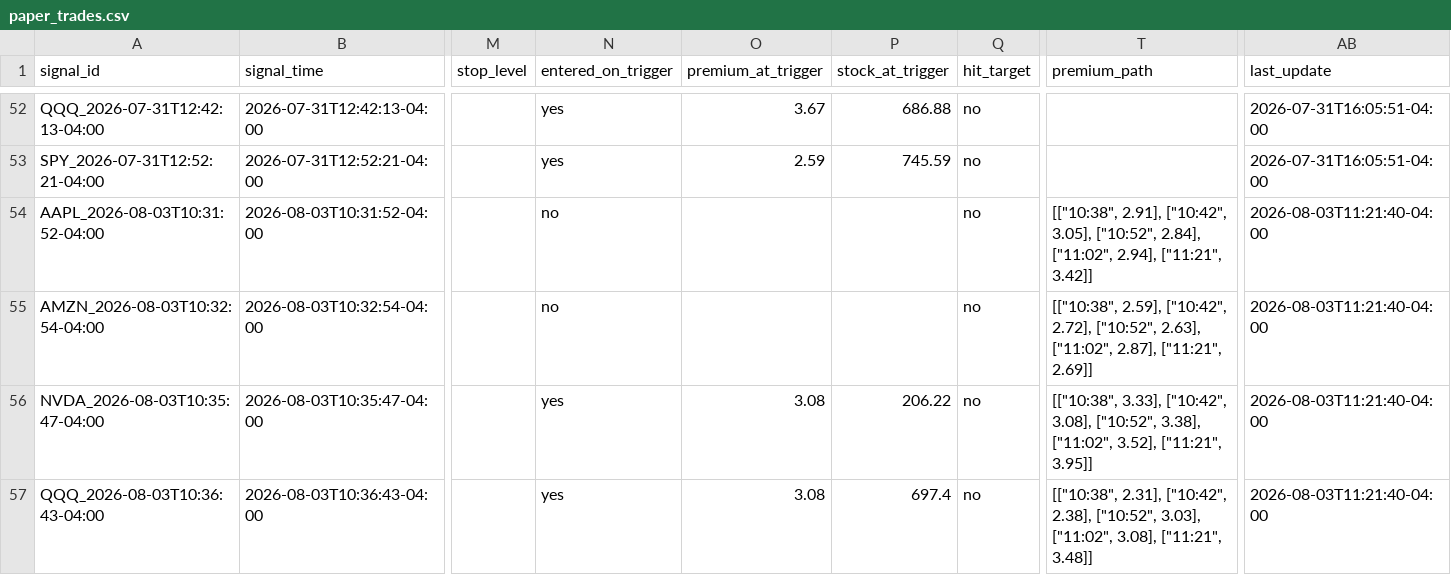
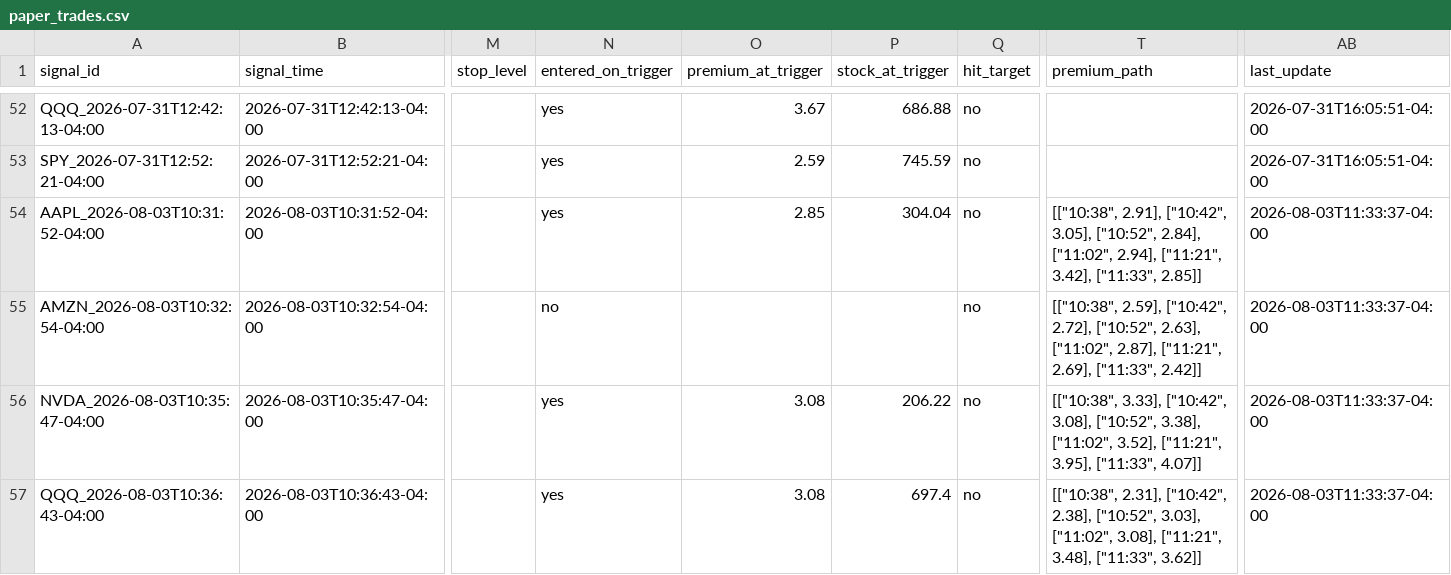
Before and after one commit to xel0irg/stock-ai-bot, a CSV file: backtest/paper_trades.csv, drawn as a sheet; only a part is shown, gaps mark what is left out; the diff covers the shown part only; the diff names each change by its address in the sheet, - before the commit and + after, or states it on an @@ line.

```diff
--- a/backtest/paper_trades.csv
+++ b/backtest/paper_trades.csv
-N54 (entered_on_trigger): no
+N54 (entered_on_trigger): yes
-O54 (premium_at_trigger): (empty)
+O54 (premium_at_trigger): 2.85
-P54 (stock_at_trigger): (empty)
+P54 (stock_at_trigger): 304.04
-T54 (premium_path): …2.94], ["11:21", 3.42]]
+T54 (premium_path): …2.94], ["11:21", 3.42], ["11:33", 2.85]]
-AB54:AB57 (last_update): 2026-08-03T11:21:40-04:00
+AB54:AB57 (last_update): 2026-08-03T11:33:37-04:00
-T55 (premium_path): …2.87], ["11:21", 2.69]]
+T55 (premium_path): …2.87], ["11:21", 2.69], ["11:33", 2.42]]
-T56 (premium_path): …3.52], ["11:21", 3.95]]
+T56 (premium_path): …3.52], ["11:21", 3.95], ["11:33", 4.07]]
-T57 (premium_path): …3.08], ["11:21", 3.48]]
+T57 (premium_path): …3.08], ["11:21", 3.48], ["11:33", 3.62]]
```
Also changed, not shown: 1 added row and 8 edited cells elsewhere in this file, backtest/signals_log.csv, 2 other files.
